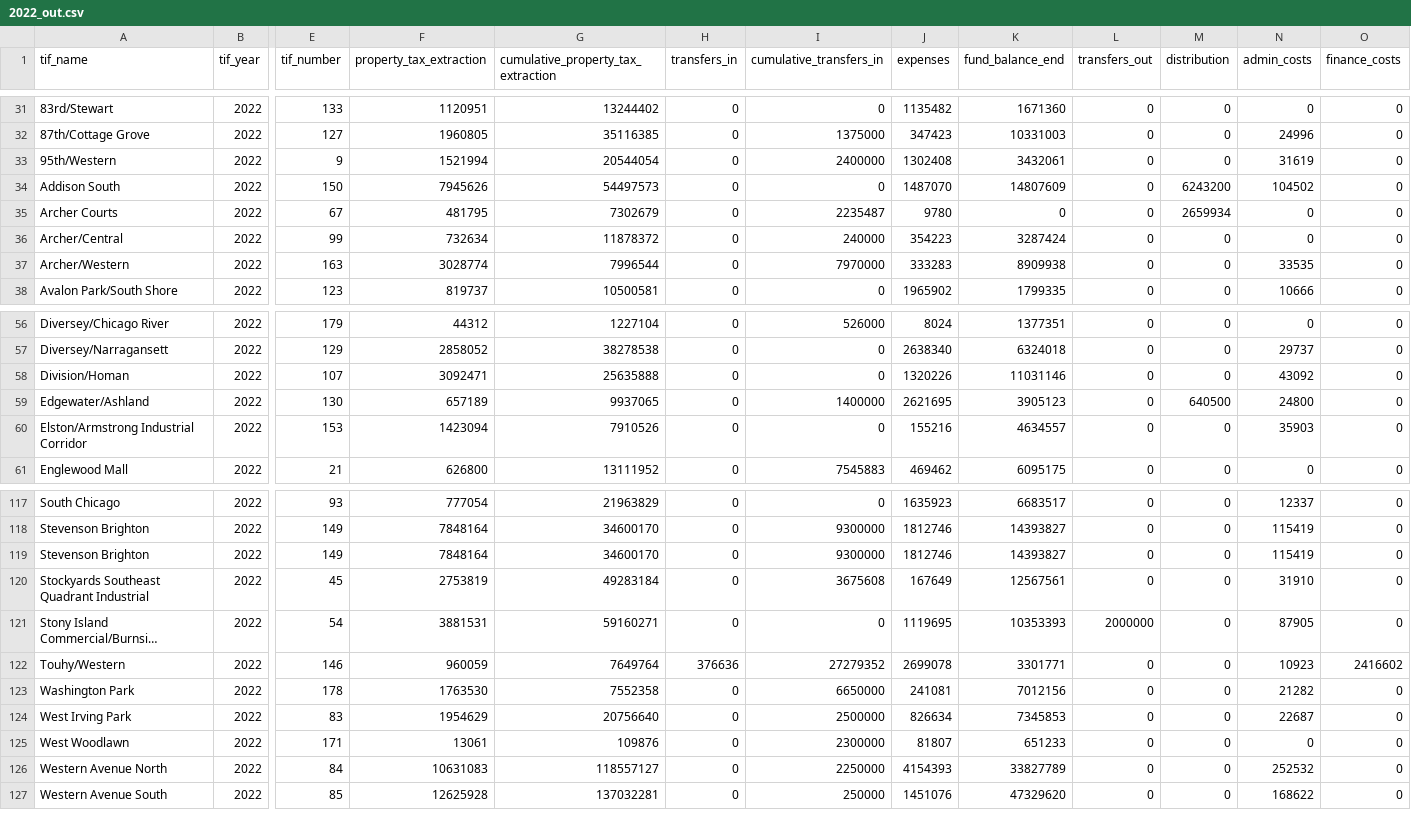
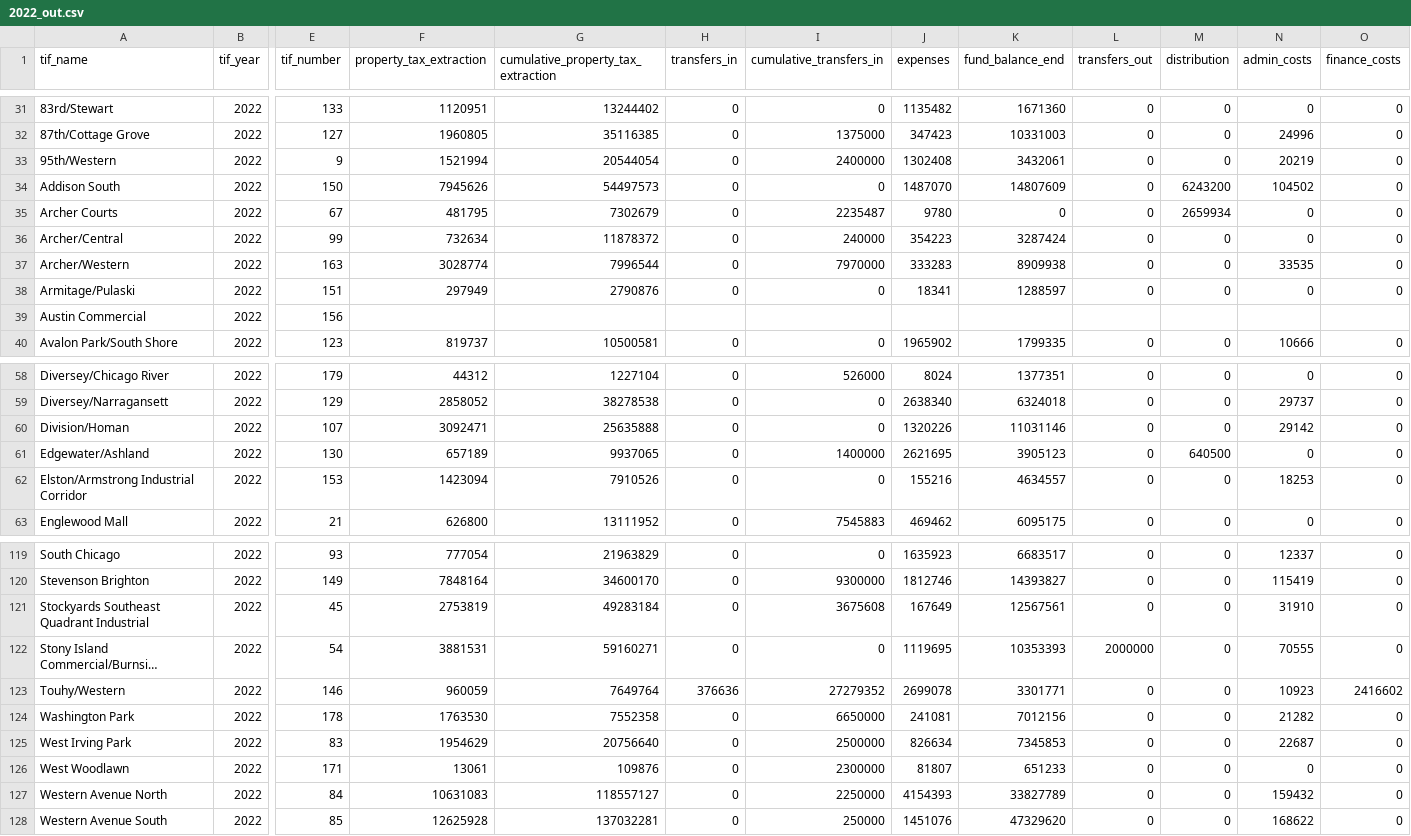
Before and after one commit to willfineberg/chi-tif-parser, a CSV file: TIF_PDF_Parsing/csvs/2022/2022_out.csv, drawn as a sheet; only a part is shown, gaps mark what is left out; long unchanged cells end in …; removed rows and columns are numbered as before the commit, all else as after; rows hold the shown columns only; the diff covers the shown part only; the diff names each change by its address in the sheet, - before the commit and + after, or states it on an @@ line.

Commit message:
fix admin costs 2022; fix 2016 date errors

```diff
--- a/TIF_PDF_Parsing/csvs/2022/2022_out.csv
+++ b/TIF_PDF_Parsing/csvs/2022/2022_out.csv
-N33 (admin_costs): 31619
+N33 (admin_costs): 20219
+row 38: Armitage/Pulaski | 2022 | 151 | 297949 | 2790876 | 0 | 0 | 18341 | 1288597 | 0 | 0 | 0 | 0
+row 39: Austin Commercial | 2022 | 156
-N60 (admin_costs): 43092
+N60 (admin_costs): 29142
-N61 (admin_costs): 24800
+N61 (admin_costs): 0
-N62 (admin_costs): 35903
+N62 (admin_costs): 18253
-row 119: Stevenson Brighton | 2022 | 149 | 7848164 | 34600170 | 0 | 9300000 | 1812746 | 14393827 | 0 | 0 | 115419 | 0
-N122 (admin_costs): 87905
+N122 (admin_costs): 70555
-N127 (admin_costs): 252532
+N127 (admin_costs): 159432
```
Also changed, not shown: 14 edited cells elsewhere in this file, TIF_PDF_Parsing/csvs/2016/2016_out.csv, TIF_PDF_Parsing/csvs/2016/2016_termTable.csv, 1 other file.
